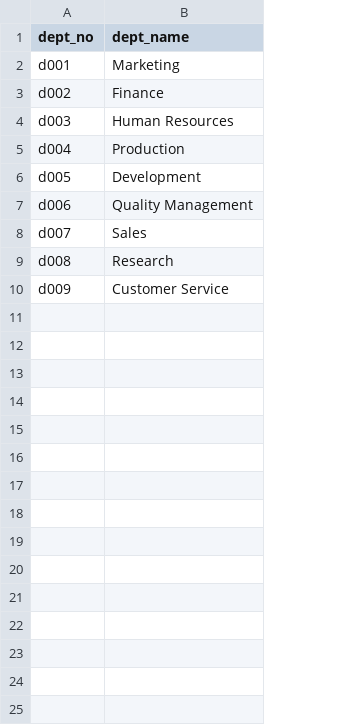
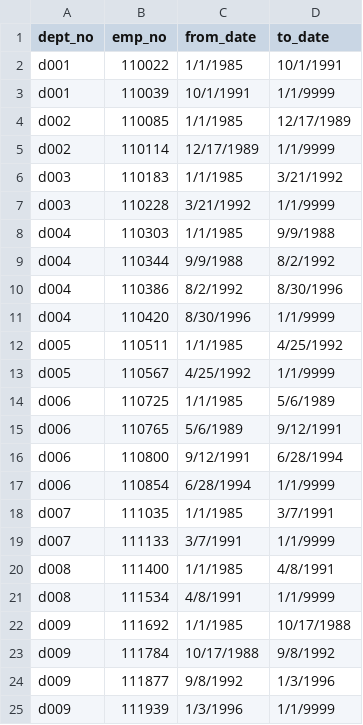
Before and after one commit to dennisphan/07_Pewlett_Hackard_Analysis, a CSV file: Data/All_data.csv, drawn as a sheet; removed rows and columns are numbered as before the commit, all else as after; the diff names each change by its address in the sheet, - before the commit and + after, or states it on an @@ line.

Commit message:
Update All_data.csv

```diff
--- a/Data/All_data.csv
+++ b/Data/All_data.csv
-column B (dept_name), rows 2-10: Marketing | Finance | Human Resources | Production | Development | Quality Management | Sales | Research | Customer Service
+column B (emp_no), row 2: 110022; rows 5-6: 110114 | 110183; rows 11-12: 110420 | 110511; rows 17-18: 110854 | 111035; rows 21-22: 111534 | 111692
+column C (from_date), row 2: 1/1/1985; rows 5-6: 12/17/1989 | 1/1/1985; rows 11-12: 8/30/1996 | 1/1/1985; rows 17-18: 6/28/1994 | 1/1/1985; rows 21-22: 4/8/1991 | 1/1/1985
+column D (to_date), row 2: 10/1/1991; rows 5-6: 1/1/9999 | 3/21/1992; rows 11-12: 1/1/9999 | 4/25/1992; rows 17-18: 1/1/9999 | 3/7/1991; rows 21-22: 1/1/9999 | 10/17/1988
+row 3: d001 | 110039 | 10/1/1991 | 1/1/9999
+row 4: d002 | 110085 | 1/1/1985 | 12/17/1989
+row 7: d003 | 110228 | 3/21/1992 | 1/1/9999
+row 8: d004 | 110303 | 1/1/1985 | 9/9/1988
+row 9: d004 | 110344 | 9/9/1988 | 8/2/1992
+row 10: d004 | 110386 | 8/2/1992 | 8/30/1996
+row 13: d005 | 110567 | 4/25/1992 | 1/1/9999
+row 14: d006 | 110725 | 1/1/1985 | 5/6/1989
+row 15: d006 | 110765 | 5/6/1989 | 9/12/1991
+row 16: d006 | 110800 | 9/12/1991 | 6/28/1994
+row 19: d007 | 111133 | 3/7/1991 | 1/1/9999
+row 20: d008 | 111400 | 1/1/1985 | 4/8/1991
+row 23: d009 | 111784 | 10/17/1988 | 9/8/1992
+row 24: d009 | 111877 | 9/8/1992 | 1/3/1996
+row 25: d009 | 111939 | 1/3/1996 | 1/1/9999
```
